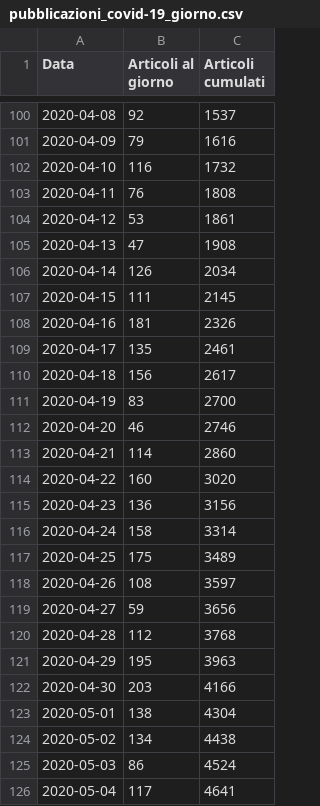
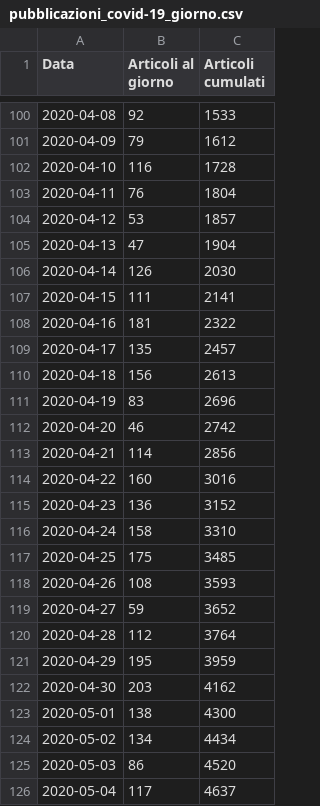
Before and after one commit to sergiocima/Pubblicazioni-SARS-Cov-2, a CSV file: pubblicazioni_covid-19_giorno.csv, drawn as a sheet; only a part is shown, gaps mark what is left out; the diff covers the shown part only.

```diff
--- a/pubblicazioni_covid-19_giorno.csv
+++ b/pubblicazioni_covid-19_giorno.csv
@@ -100,27 +100,27 @@
-"2020-04-08",92,1537
-"2020-04-09",79,1616
-"2020-04-10",116,1732
-"2020-04-11",76,1808
-"2020-04-12",53,1861
-"2020-04-13",47,1908
-"2020-04-14",126,2034
-"2020-04-15",111,2145
-"2020-04-16",181,2326
-"2020-04-17",135,2461
-"2020-04-18",156,2617
-"2020-04-19",83,2700
-"2020-04-20",46,2746
-"2020-04-21",114,2860
-"2020-04-22",160,3020
-"2020-04-23",136,3156
-"2020-04-24",158,3314
-"2020-04-25",175,3489
-"2020-04-26",108,3597
-"2020-04-27",59,3656
-"2020-04-28",112,3768
-"2020-04-29",195,3963
-"2020-04-30",203,4166
-"2020-05-01",138,4304
-"2020-05-02",134,4438
-"2020-05-03",86,4524
-"2020-05-04",117,4641
+"2020-04-08",92,1533
+"2020-04-09",79,1612
+"2020-04-10",116,1728
+"2020-04-11",76,1804
+"2020-04-12",53,1857
+"2020-04-13",47,1904
+"2020-04-14",126,2030
+"2020-04-15",111,2141
+"2020-04-16",181,2322
+"2020-04-17",135,2457
+"2020-04-18",156,2613
+"2020-04-19",83,2696
+"2020-04-20",46,2742
+"2020-04-21",114,2856
+"2020-04-22",160,3016
+"2020-04-23",136,3152
+"2020-04-24",158,3310
+"2020-04-25",175,3485
+"2020-04-26",108,3593
+"2020-04-27",59,3652
+"2020-04-28",112,3764
+"2020-04-29",195,3959
+"2020-04-30",203,4162
+"2020-05-01",138,4300
+"2020-05-02",134,4434
+"2020-05-03",86,4520
+"2020-05-04",117,4637
```
Also changed, not shown: 61 edited cells elsewhere in this file, pubblicazioni_all-sars_collaborazioni-paesi.csv, pubblicazioni_all-sars_giorno.csv, 2 other files.
